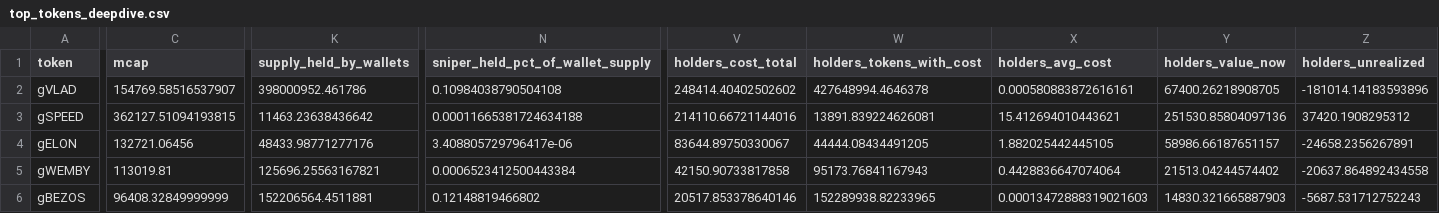
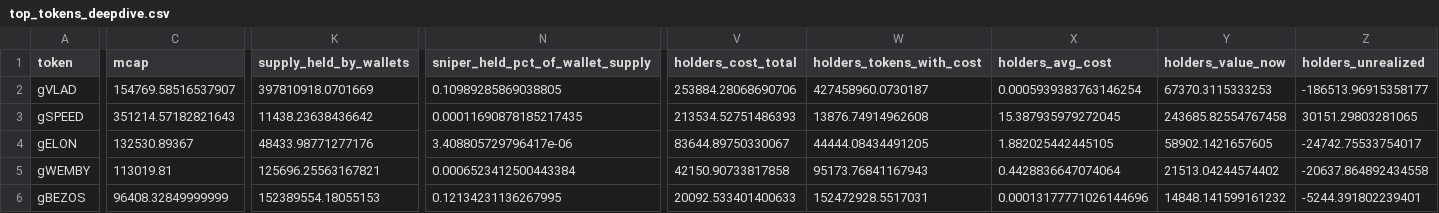
Before and after one commit to ozzyxbt/grail-analytics, a CSV file: out/top_tokens_deepdive.csv, drawn as a sheet; only a part is shown, gaps mark what is left out; the diff covers the shown part only; the diff names each change by its address in the sheet, - before the commit and + after, or states it on an @@ line.

```diff
--- a/out/top_tokens_deepdive.csv
+++ b/out/top_tokens_deepdive.csv
-K2 (supply_held_by_wallets): 398000952.461786
+K2 (supply_held_by_wallets): 397810918.0701669
-N2 (sniper_held_pct_of_wallet_supply): 0.10984038790504108
+N2 (sniper_held_pct_of_wallet_supply): 0.10989285869038805
-V2 (holders_cost_total): 248414.40402502602
+V2 (holders_cost_total): 253884.28068690706
-W2 (holders_tokens_with_cost): 427648994.4646378
+W2 (holders_tokens_with_cost): 427458960.0730187
-X2 (holders_avg_cost): 0.000580883872616161
+X2 (holders_avg_cost): 0.0005939383763146254
-Y2 (holders_value_now): 67400.26218908705
+Y2 (holders_value_now): 67370.3115333253
-Z2 (holders_unrealized): -181014.14183593896
+Z2 (holders_unrealized): -186513.96915358177
-C3 (mcap): 362127.51094193815
+C3 (mcap): 351214.57182821643
-K3 (supply_held_by_wallets): 11463.23638436642
+K3 (supply_held_by_wallets): 11438.23638436642
-N3 (sniper_held_pct_of_wallet_supply): 0.00011665381724634188
+N3 (sniper_held_pct_of_wallet_supply): 0.00011690878185217435
-V3 (holders_cost_total): 214110.66721144016
+V3 (holders_cost_total): 213534.52751486393
-W3 (holders_tokens_with_cost): 13891.839224626081
+W3 (holders_tokens_with_cost): 13876.74914962608
-X3 (holders_avg_cost): 15.412694010443621
+X3 (holders_avg_cost): 15.387935979272045
-Y3 (holders_value_now): 251530.85804097136
+Y3 (holders_value_now): 243685.82554767458
-Z3 (holders_unrealized): 37420.1908295312
+Z3 (holders_unrealized): 30151.29803281065
-C4 (mcap): 132721.06456
+C4 (mcap): 132530.89367
-Y4 (holders_value_now): 58986.66187651157
+Y4 (holders_value_now): 58902.1421657605
-Z4 (holders_unrealized): -24658.2356267891
+Z4 (holders_unrealized): -24742.75533754017
-K6 (supply_held_by_wallets): 152206564.4511881
+K6 (supply_held_by_wallets): 152389554.18055153
-N6 (sniper_held_pct_of_wallet_supply): 0.12148819466802
+N6 (sniper_held_pct_of_wallet_supply): 0.12134231136267995
-V6 (holders_cost_total): 20517.853378640146
+V6 (holders_cost_total): 20092.533401400633
-W6 (holders_tokens_with_cost): 152289938.82233965
+W6 (holders_tokens_with_cost): 152472928.5517031
-X6 (holders_avg_cost): 0.00013472888319021603
+X6 (holders_avg_cost): 0.00013177771026144696
-Y6 (holders_value_now): 14830.321665887903
+Y6 (holders_value_now): 14848.141599161232
-Z6 (holders_unrealized): -5687.531712752243
+Z6 (holders_unrealized): -5244.391802239401
```
Also changed, not shown: 13 edited cells elsewhere in this file, out/day_of_week.csv, out/exclusive_mint_cohorts.csv, 17 other files.
